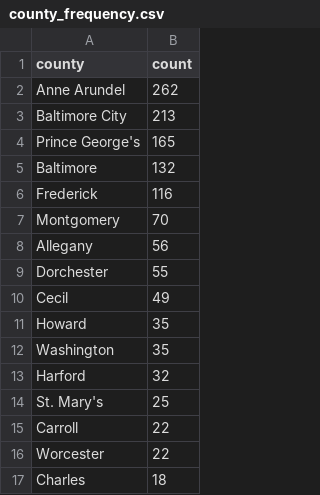
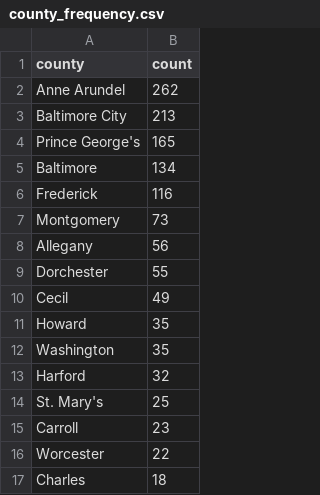
Before and after one commit to shmcminn/live-nicar-pipeline, a CSV file: exported_data/county_frequency.csv, drawn as a sheet; only a part is shown.

```diff
--- a/exported_data/county_frequency.csv
+++ b/exported_data/county_frequency.csv
@@ -4,5 +4,5 @@ Baltimore City,213
 Prince George's,165
-Baltimore,132
+Baltimore,134
 Frederick,116
-Montgomery,70
+Montgomery,73
 Allegany,56
@@ -14,3 +14,3 @@ Harford,32
 St. Mary's,25
-Carroll,22
+Carroll,23
 Worcester,22
```
Also changed, not shown: exported_data/all_complaints.csv, exported_data/complaint_type_frequency.csv, 1 other file.
